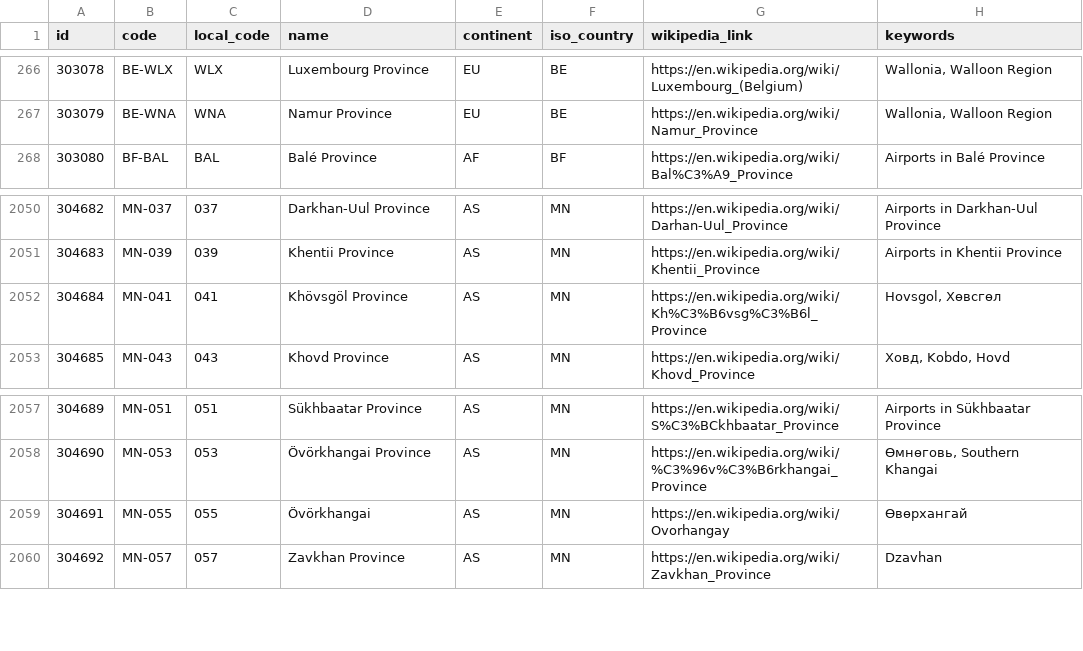
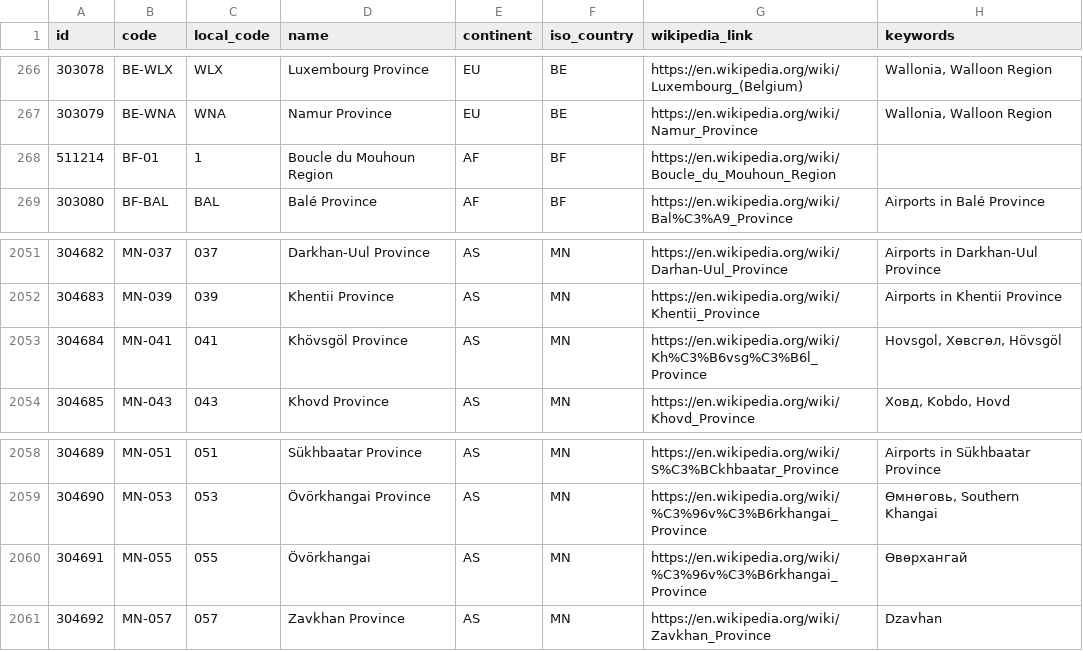
Before and after one commit to thomfre/flightbook-generator, a CSV file: Flightbook.Generator/Data/regions.csv, drawn as a sheet; only a part is shown, gaps mark what is left out.

Commit message:
Updated packages, updated OurAirports-data, added generation of heatmap

```diff
--- a/Flightbook.Generator/Data/regions.csv
+++ b/Flightbook.Generator/Data/regions.csv
@@ -267,2 +267,3 @@
 303079,"BE-WNA","WNA","Namur Province","EU","BE","https://en.wikipedia.org/wiki/Namur_Province","Wallonia, Walloon Region"
+511214,"BF-01",1,"Boucle du Mouhoun Region","AF","BF","https://en.wikipedia.org/wiki/Boucle_du_Mouhoun_Region",
 303080,"BF-BAL","BAL","Balé Province","AF","BF","https://en.wikipedia.org/wiki/Bal%C3%A9_Province","Airports in Balé Province"
@@ -2051,3 +2052,3 @@
 304683,"MN-039",039,"Khentii Province","AS","MN","https://en.wikipedia.org/wiki/Khentii_Province","Airports in Khentii Province"
-304684,"MN-041",041,"Khövsgöl Province","AS","MN","https://en.wikipedia.org/wiki/Kh%C3%B6vsg%C3%B6l_Province","Hovsgol, Хөвсгөл"
+304684,"MN-041",041,"Khövsgöl Province","AS","MN","https://en.wikipedia.org/wiki/Kh%C3%B6vsg%C3%B6l_Province","Hovsgol, Хөвсгөл, Hövsgöl"
 304685,"MN-043",043,"Khovd Province","AS","MN","https://en.wikipedia.org/wiki/Khovd_Province","Ховд, Kobdo, Hovd"
@@ -2058,3 +2059,3 @@
 304690,"MN-053",053,"Övörkhangai Province","AS","MN","https://en.wikipedia.org/wiki/%C3%96v%C3%B6rkhangai_Province","Өмнөговь, Southern Khangai"
-304691,"MN-055",055,"Övörkhangai","AS","MN","https://en.wikipedia.org/wiki/Ovorhangay","Өвөрхангай"
+304691,"MN-055",055,"Övörkhangai","AS","MN","https://en.wikipedia.org/wiki/%C3%96v%C3%B6rkhangai_Province","Өвөрхангай"
 304692,"MN-057",057,"Zavkhan Province","AS","MN","https://en.wikipedia.org/wiki/Zavkhan_Province","Dzavhan"
```
Also changed, not shown: 6 other files.
